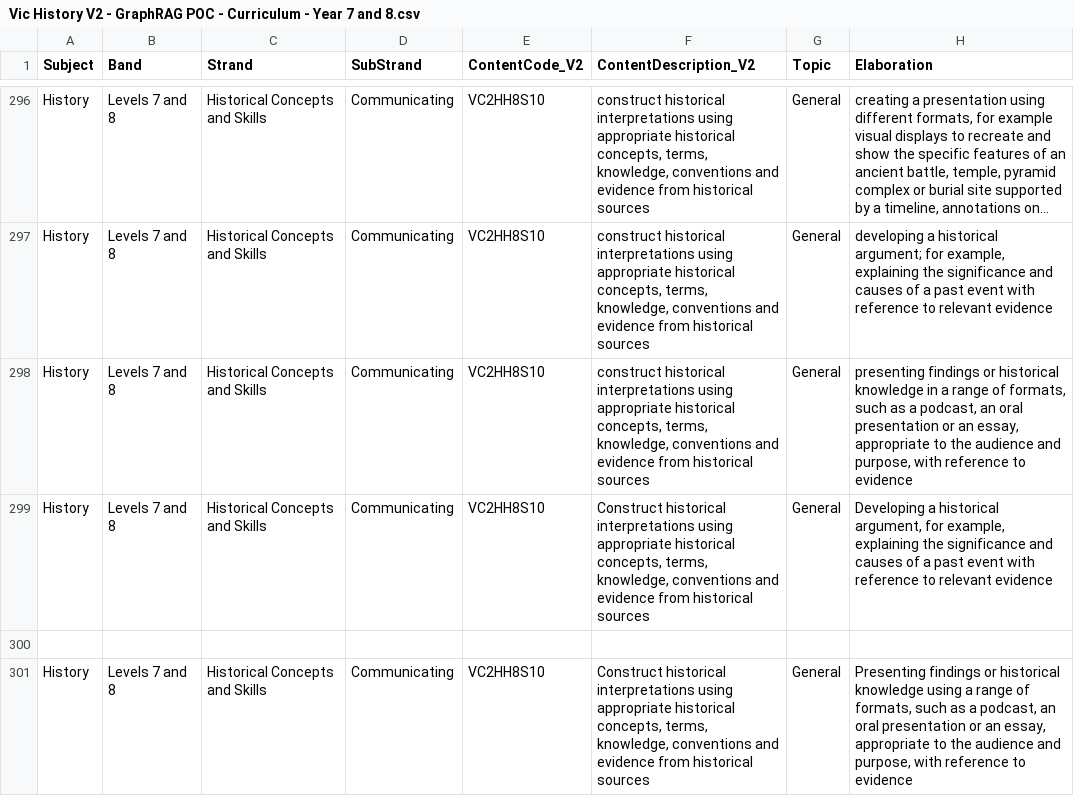
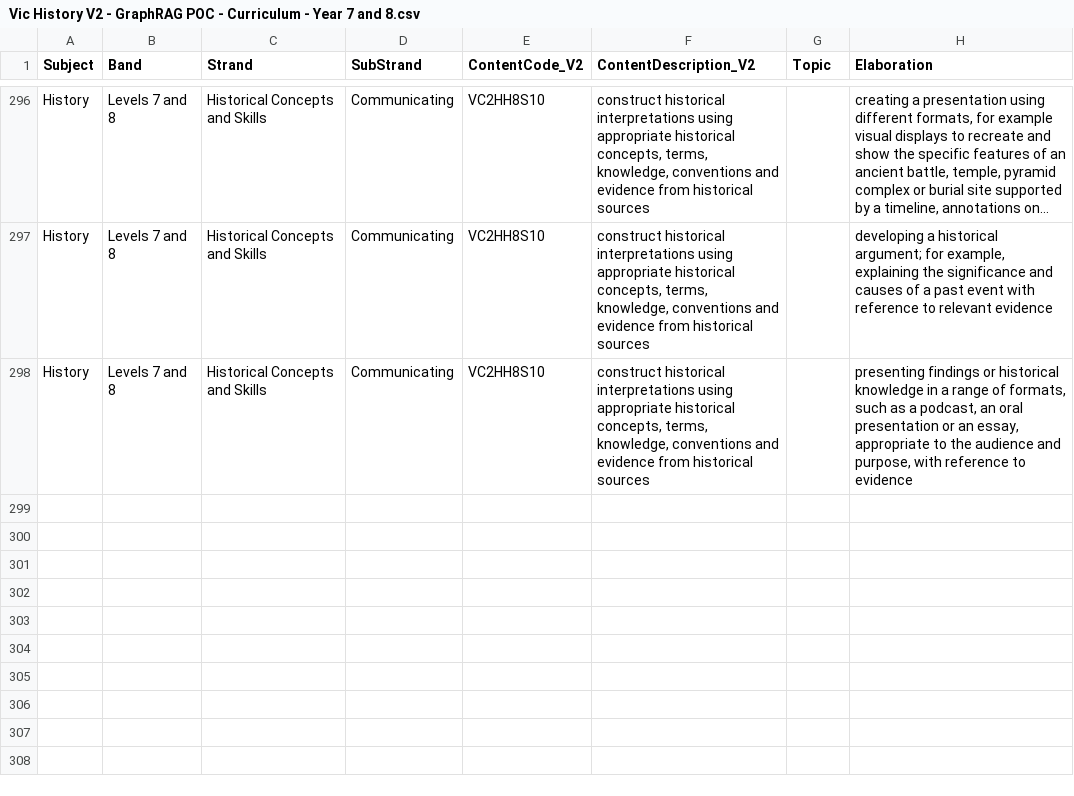
Before and after one commit to jannic-ai/vic-history-7-8-curriculum, a CSV file: Vic History V2 - GraphRAG POC - Curriculum - Year 7 and 8.csv, drawn as a sheet; only a part is shown, gaps mark what is left out; long unchanged cells end in …; the diff covers the shown part only; the diff names each change by its address in the sheet, - before the commit and + after, or states it on an @@ line.

```diff
--- a/Vic History V2 - GraphRAG POC - Curriculum - Year 7 and 8.csv
+++ b/Vic History V2 - GraphRAG POC - Curriculum - Year 7 and 8.csv
-G296:G298 (Topic): General
+G296:G298 (Topic): (empty)
-row 299: History | Levels 7 and 8 | Historical Concepts and Skills | Communicating | VC2HH8S10 | Construct historical interpretations using appropriate historical concepts, terms, knowledge, conventions and evidence from historical sources | General | Developing a historical argument, for example, explaining the significance and causes of a past event with reference to relevant evidence
-row 300: (empty)
-row 301: History | Levels 7 and 8 | Historical Concepts and Skills | Communicating | VC2HH8S10 | Construct historical interpretations using appropriate historical concepts, terms, knowledge, conventions and evidence from historical sources | General | Presenting findings or historical knowledge using a range of formats, such as a podcast, an oral presentation or an essay, appropriate to the audience and purpose, with reference to evidence
```
Also changed, not shown: 54 edited cells elsewhere in this file.
